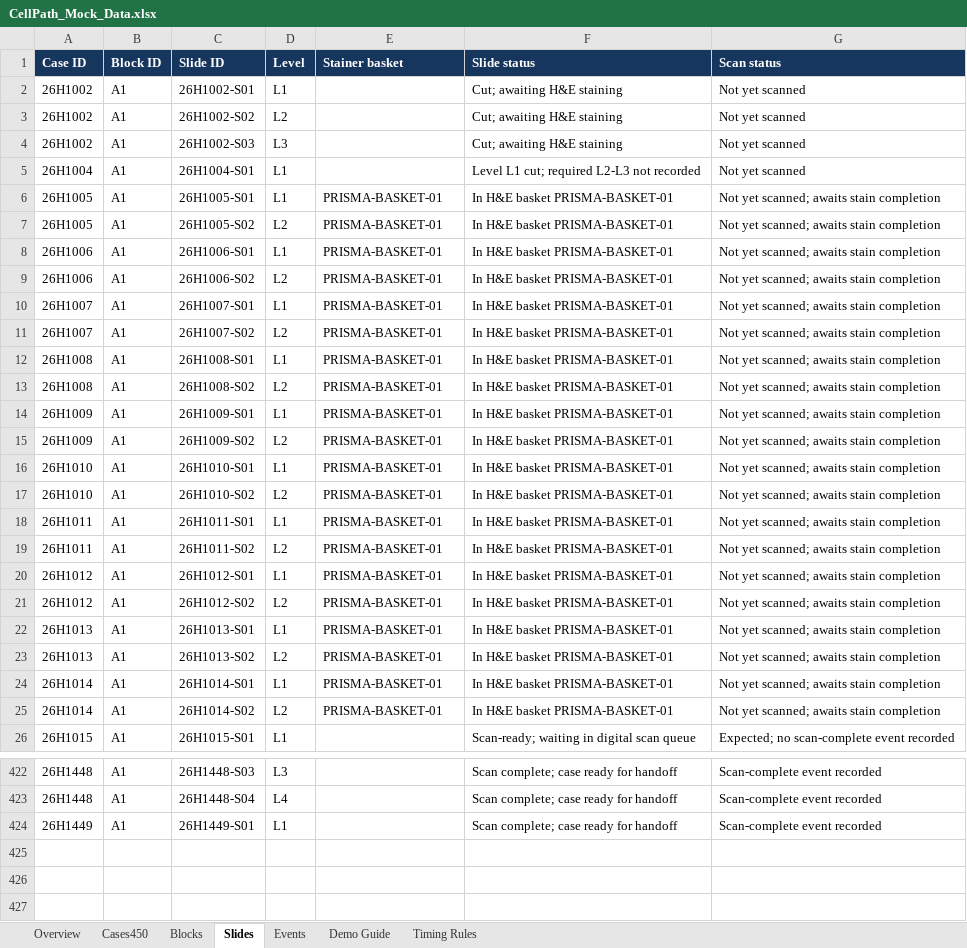
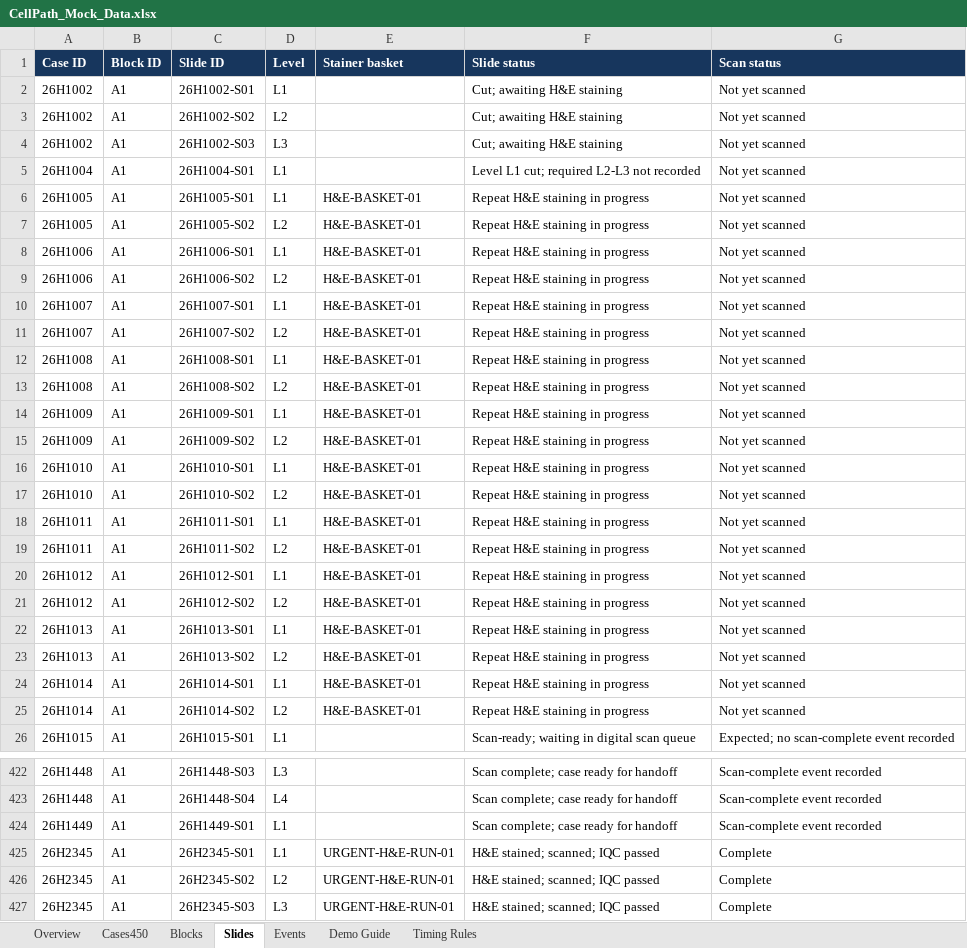
Before and after one commit to science-works/rtw-2026-meridian, an Excel workbook: data/CellPath_Mock_Data.xlsx, sheet Slides, drawn as a sheet; only a part is shown, gaps mark what is left out; values as stored, in another font and other column widths than the file's, no borders; table styles not drawn; the diff names each change by its address in the sheet, - before the commit and + after, or states it on an @@ line.

```diff
--- a/data/CellPath_Mock_Data.xlsx (sheet Slides)
+++ b/data/CellPath_Mock_Data.xlsx (sheet Slides)
-E6:E25 (Stainer basket): PRISMA-BASKET-01
+E6:E25 (Stainer basket): H&E-BASKET-01
-F6:F25 (Slide status): In H&E basket PRISMA-BASKET-01
+F6:F25 (Slide status): Repeat H&E staining in progress
-G6:G25 (Scan status): Not yet scanned; awaits stain completion
+G6:G25 (Scan status): Not yet scanned
+row 425: 26H2345 | A1 | 26H2345-S01 | L1 | URGENT-H&E-RUN-01 | H&E stained; scanned; IQC passed | Complete
+row 426: 26H2345 | A1 | 26H2345-S02 | L2 | URGENT-H&E-RUN-01 | H&E stained; scanned; IQC passed | Complete
+row 427: 26H2345 | A1 | 26H2345-S03 | L3 | URGENT-H&E-RUN-01 | H&E stained; scanned; IQC passed | Complete
```
Also changed, not shown: sheet Events, sheet Cases450, sheet Timing Rules, sheet Blocks, sheet Demo Guide, sheet Overview, charts or pictures, 38 other files.
